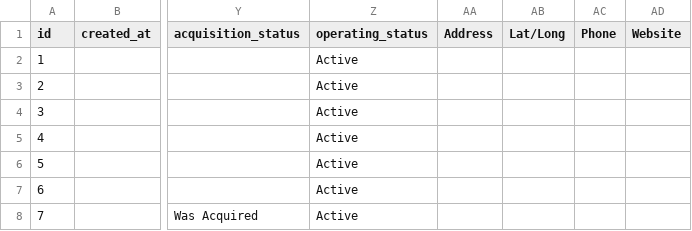
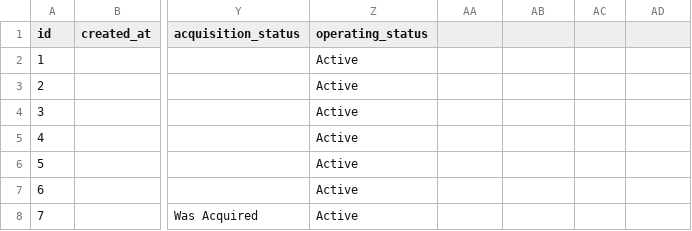
Before and after one commit to nrabideau/WebScraper, a CSV file: crunch_bases_view.csv, drawn as a sheet; only a part is shown, gaps mark what is left out; the diff names each change by its address in the sheet, - before the commit and + after, or states it on an @@ line.

Commit message:
modifys source file if it is missing the required columns to write to

```diff
--- a/crunch_bases_view.csv
+++ b/crunch_bases_view.csv
-AA1: Address
+AA1: (empty)
-AB1: Lat/Long
+AB1: (empty)
-AC1: Phone
+AC1: (empty)
-AD1: Website
+AD1: (empty)
```
Also changed, not shown: 1 other file.
